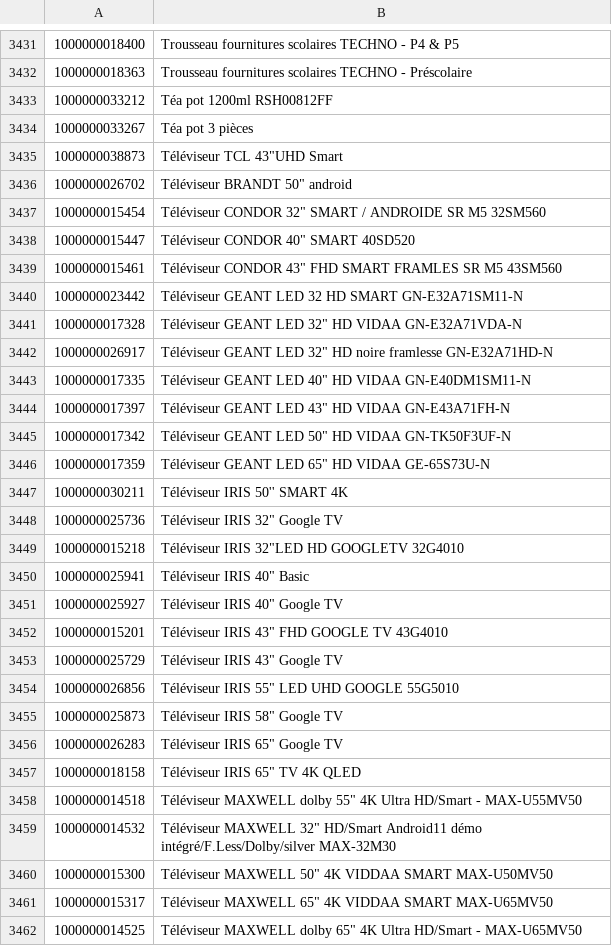
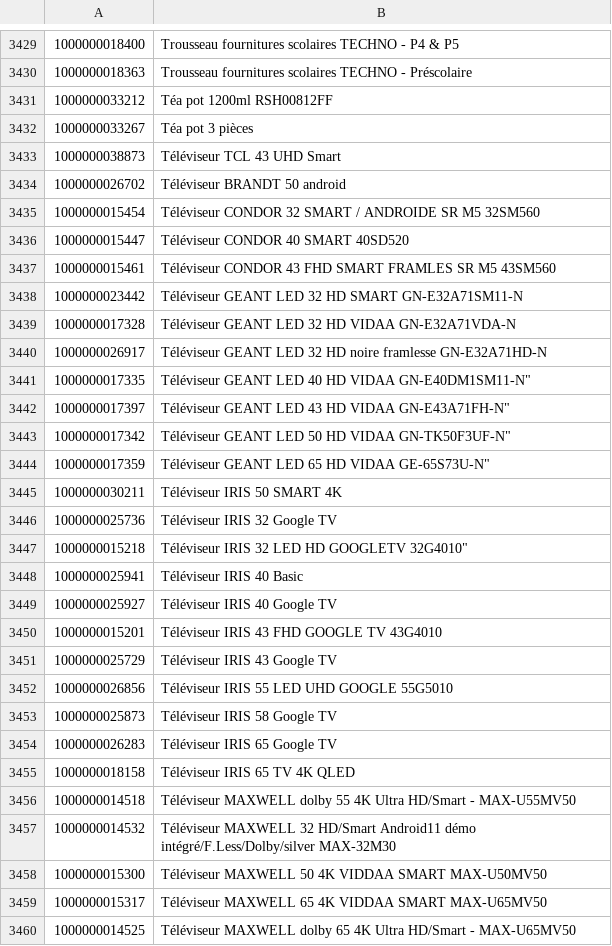
Before and after one commit to sdjassem/references, a CSV file: references.csv, drawn as a sheet; only a part is shown, gaps mark what is left out; addresses are those after the commit; the diff covers the shown part only; the diff names each change by its address in the sheet, - before the commit and + after, or states it on an @@ line.

Commit message:
Correctif

```diff
--- a/references.csv
+++ b/references.csv
-B3433: Téléviseur TCL 43"UHD Smart
+B3433: Téléviseur TCL 43 UHD Smart
-B3434: Téléviseur BRANDT 50" android
+B3434: Téléviseur BRANDT 50 android
-B3435: Téléviseur CONDOR 32" SMART /…
+B3435: Téléviseur CONDOR 32 SMART /…
-B3436: Téléviseur CONDOR 40" SMART 40SD520
+B3436: Téléviseur CONDOR 40 SMART 40SD520
-B3437: Téléviseur CONDOR 43" FHD SMART…
+B3437: Téléviseur CONDOR 43 FHD SMART…
-B3439: …GEANT LED 32" HD VIDAA…
+B3439: …GEANT LED 32 HD VIDAA…
-B3440: …GEANT LED 32" HD noire…
+B3440: …GEANT LED 32 HD noire…
-B3441: …GEANT LED 40" HD VIDAA GN-E40DM1SM11-N
+B3441: …GEANT LED 40 HD VIDAA GN-E40DM1SM11-N"
-B3442: …GEANT LED 43" HD VIDAA GN-E43A71FH-N
+B3442: …GEANT LED 43 HD VIDAA GN-E43A71FH-N"
-B3443: …GEANT LED 50" HD VIDAA GN-TK50F3UF-N
+B3443: …GEANT LED 50 HD VIDAA GN-TK50F3UF-N"
-B3444: Téléviseur GEANT LED 65" HD VIDAA GE-65S73U-N
+B3444: Téléviseur GEANT LED 65 HD VIDAA GE-65S73U-N"
-B3445: Téléviseur IRIS 50'' SMART 4K
+B3445: Téléviseur IRIS 50 SMART 4K
-B3446: Téléviseur IRIS 32" Google TV
+B3446: Téléviseur IRIS 32 Google TV
-B3447: Téléviseur IRIS 32"LED HD GOOGLETV 32G4010
+B3447: Téléviseur IRIS 32 LED HD GOOGLETV 32G4010"
-B3448: Téléviseur IRIS 40" Basic
+B3448: Téléviseur IRIS 40 Basic
-B3449: Téléviseur IRIS 40" Google TV
+B3449: Téléviseur IRIS 40 Google TV
-B3450: Téléviseur IRIS 43" FHD GOOGLE TV 43G4010
+B3450: Téléviseur IRIS 43 FHD GOOGLE TV 43G4010
-B3451: Téléviseur IRIS 43" Google TV
+B3451: Téléviseur IRIS 43 Google TV
-B3452: Téléviseur IRIS 55" LED UHD GOOGLE 55G5010
+B3452: Téléviseur IRIS 55 LED UHD GOOGLE 55G5010
-B3453: Téléviseur IRIS 58" Google TV
+B3453: Téléviseur IRIS 58 Google TV
-B3454: Téléviseur IRIS 65" Google TV
+B3454: Téléviseur IRIS 65 Google TV
-B3455: Téléviseur IRIS 65" TV 4K QLED
+B3455: Téléviseur IRIS 65 TV 4K QLED
-B3456: …MAXWELL dolby 55" 4K Ultra…
+B3456: …MAXWELL dolby 55 4K Ultra…
-B3457: Téléviseur MAXWELL 32" HD/Smart Android11…
+B3457: Téléviseur MAXWELL 32 HD/Smart Android11…
-B3458: Téléviseur MAXWELL 50" 4K VIDDAA…
+B3458: Téléviseur MAXWELL 50 4K VIDDAA…
-B3459: Téléviseur MAXWELL 65" 4K VIDDAA…
+B3459: Téléviseur MAXWELL 65 4K VIDDAA…
-B3460: …MAXWELL dolby 65" 4K Ultra…
+B3460: …MAXWELL dolby 65 4K Ultra…
```
Also changed, not shown: 2 removed rows and 63 edited cells elsewhere in this file.
